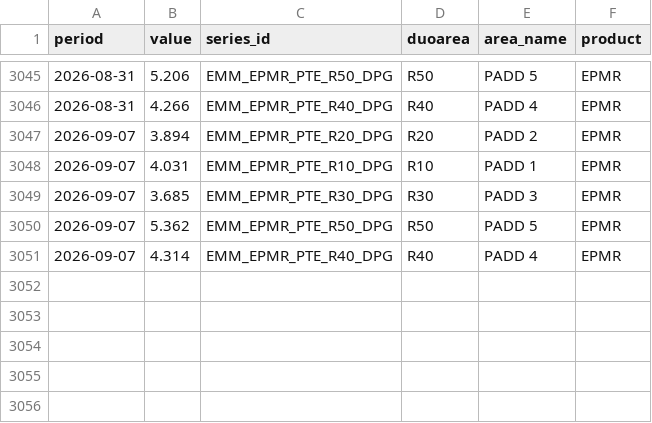
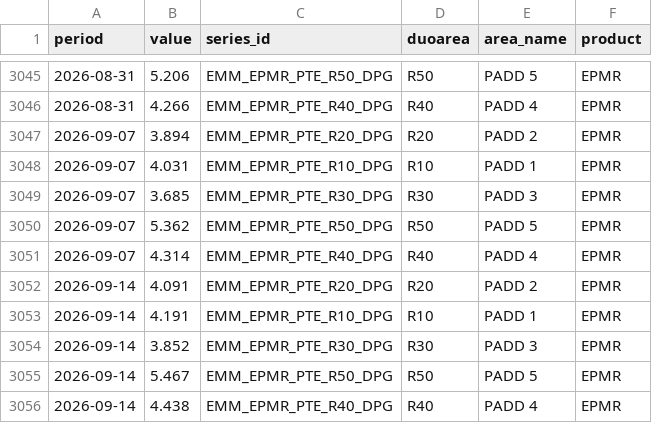
Before and after one commit to sam-caldwell/samcaldwell-info, a CSV file: data/energy/cache/padd_gasoline_weekly.csv, drawn as a sheet; only a part is shown, gaps mark what is left out; the diff names each change by its address in the sheet, - before the commit and + after, or states it on an @@ line.

```diff
--- a/data/energy/cache/padd_gasoline_weekly.csv
+++ b/data/energy/cache/padd_gasoline_weekly.csv
+row 3052: 2026-09-14 | 4.091 | EMM_EPMR_PTE_R20_DPG | R20 | PADD 2 | EPMR
+row 3053: 2026-09-14 | 4.191 | EMM_EPMR_PTE_R10_DPG | R10 | PADD 1 | EPMR
+row 3054: 2026-09-14 | 3.852 | EMM_EPMR_PTE_R30_DPG | R30 | PADD 3 | EPMR
+row 3055: 2026-09-14 | 5.467 | EMM_EPMR_PTE_R50_DPG | R50 | PADD 5 | EPMR
+row 3056: 2026-09-14 | 4.438 | EMM_EPMR_PTE_R40_DPG | R40 | PADD 4 | EPMR
```
Also changed, not shown: data/cybersecurity/current_threats.csv, data/cybersecurity/cves_kev.csv, 25 other files.
